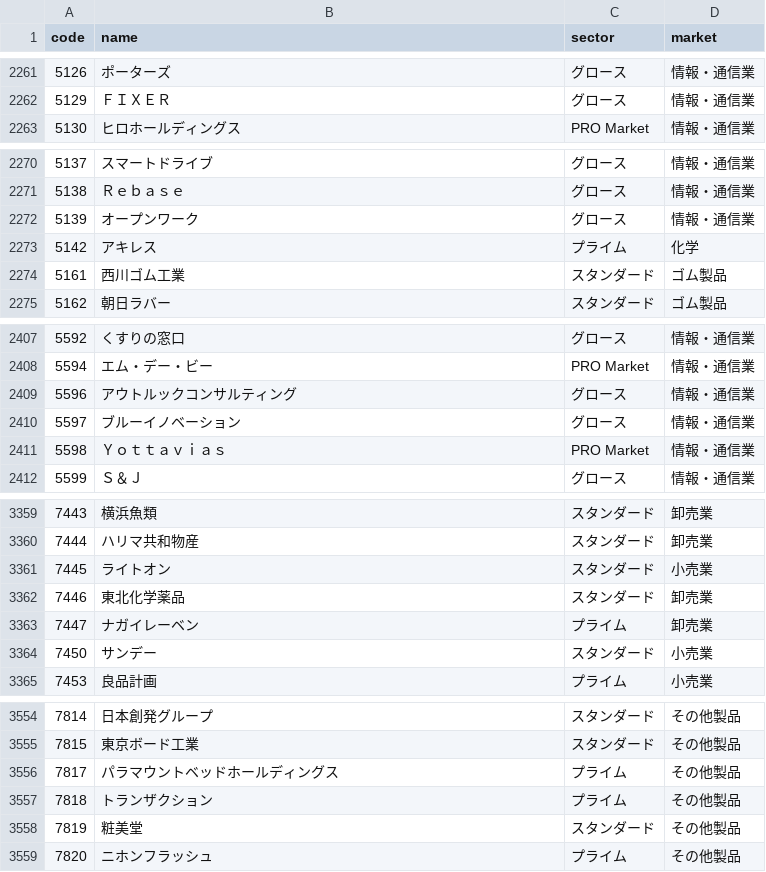
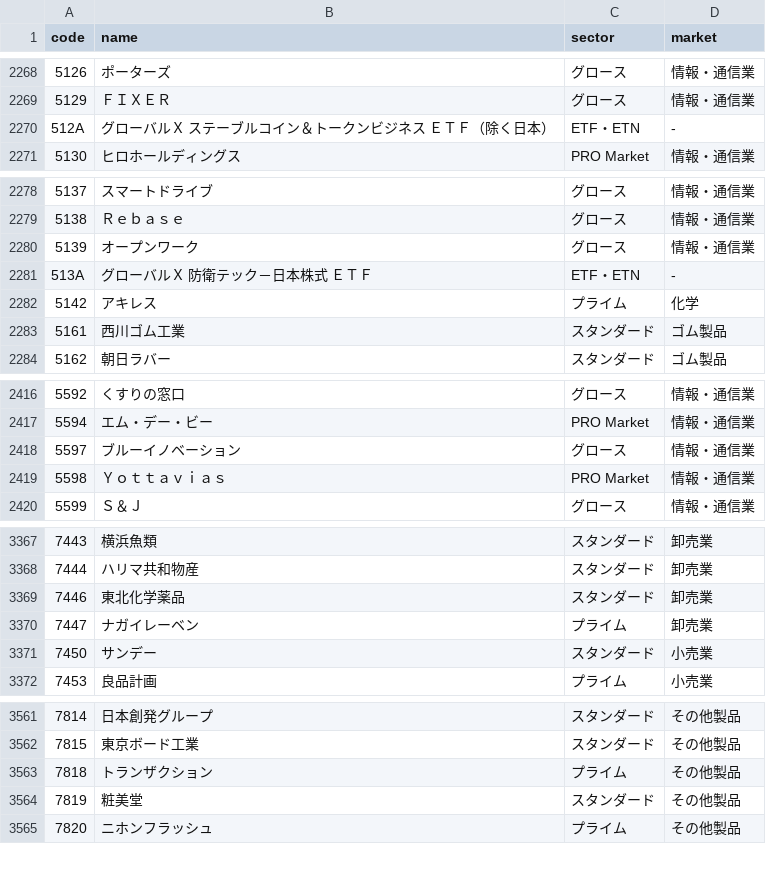
Before and after one commit to peibabo/kabunote, a CSV file: public/data/stocks.csv, drawn as a sheet; only a part is shown, gaps mark what is left out; the diff covers the shown part only.

```diff
--- a/public/data/stocks.csv
+++ b/public/data/stocks.csv
@@ -2262,2 +2269,3 @@ code,name,sector,market
 5129,ＦＩＸＥＲ,グロース,情報・通信業
+512A,グローバルＸ　ステーブルコイン＆トークンビジネス　ＥＴＦ（除く日本）,ETF・ETN,-
 5130,ヒロホールディングス,PRO Market,情報・通信業
@@ -2272,2 +2280,3 @@ code,name,sector,market
 5139,オープンワーク,グロース,情報・通信業
+513A,グローバルＸ　防衛テック－日本株式　ＥＴＦ,ETF・ETN,-
 5142,アキレス,プライム,化学
@@ -2408,3 +2417,2 @@ code,name,sector,market
 5594,エム・デー・ビー,PRO Market,情報・通信業
-5596,アウトルックコンサルティング,グロース,情報・通信業
 5597,ブルーイノベーション,グロース,情報・通信業
@@ -3360,3 +3368,2 @@ code,name,sector,market
 7444,ハリマ共和物産,スタンダード,卸売業
-7445,ライトオン,スタンダード,小売業
 7446,東北化学薬品,スタンダード,卸売業
@@ -3555,3 +3562,2 @@ code,name,sector,market
 7815,東京ボード工業,スタンダード,その他製品
-7817,パラマウントベッドホールディングス,プライム,その他製品
 7818,トランザクション,プライム,その他製品
```
Also changed, not shown: 8 added rows, 3 removed rows and 17 edited cells elsewhere in this file, 5 other files.
